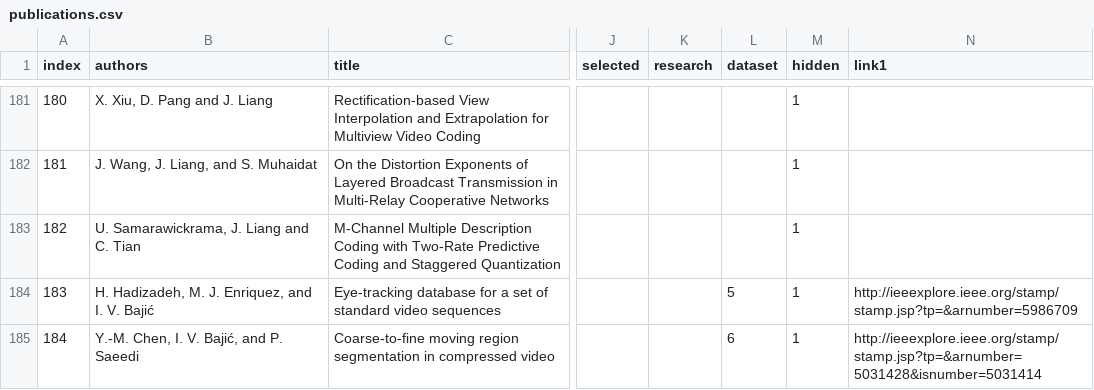
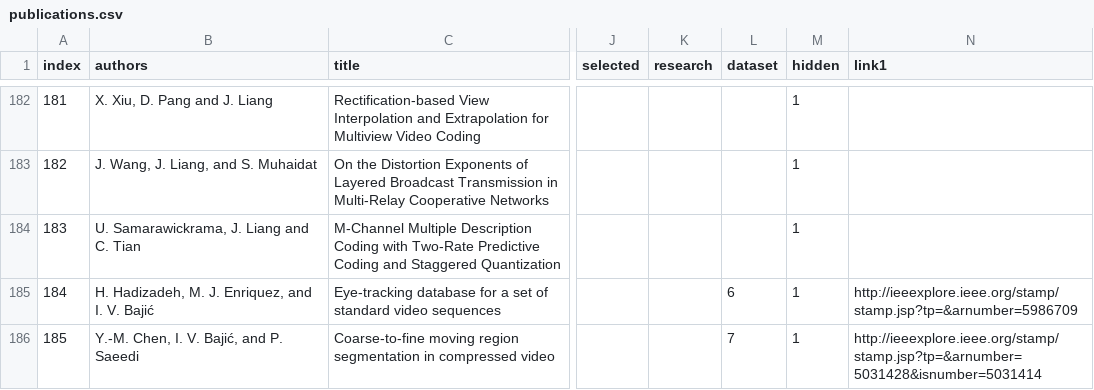
Before and after one commit to aleereza/multimedialab, a CSV file: website/src/data/publications.csv, drawn as a sheet; only a part is shown, gaps mark what is left out; addresses are those after the commit; the diff covers the shown part only; the diff names each change by its address in the sheet, - before the commit and + after, or states it on an @@ line.

Commit message:
Added SFU-HW-Tracks-v1 dataset

```diff
--- a/website/src/data/publications.csv
+++ b/website/src/data/publications.csv
@@ column A (index) renumbered from row 3 down @@
-L185 (dataset): 5
+L185 (dataset): 6
-L186 (dataset): 6
+L186 (dataset): 7
```
Also changed, not shown: 1 added row and 7 edited cells elsewhere in this file, website/src/data/datasets.csv, 9 other files.
